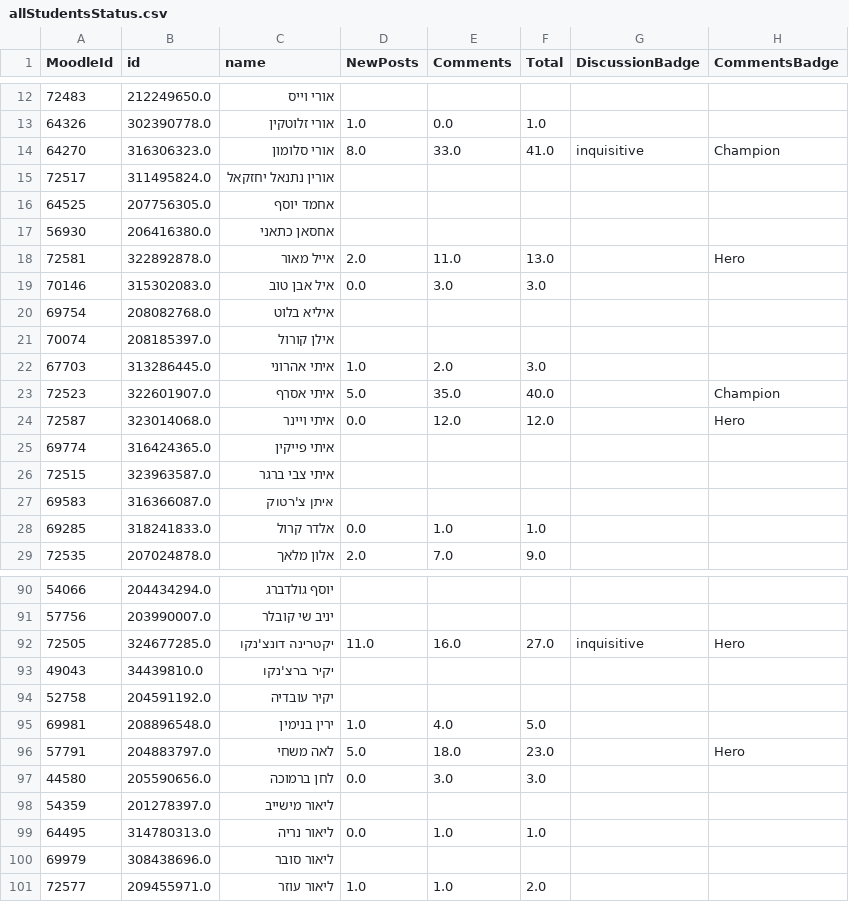
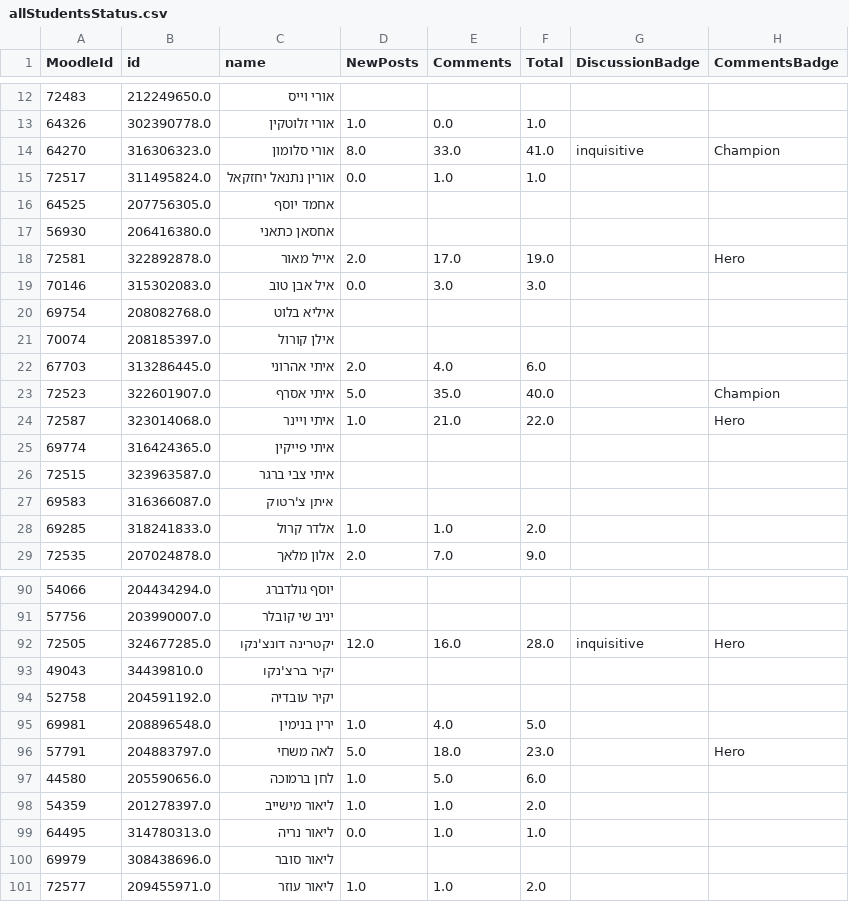
Before and after one commit to AmirBialer/Badges, a CSV file: data/allStudentsStatus.csv, drawn as a sheet; only a part is shown, gaps mark what is left out; the diff covers the shown part only.

```diff
--- a/data/allStudentsStatus.csv
+++ b/data/allStudentsStatus.csv
@@ -14,6 +14,6 @@
 64270,316306323.0,אורי סלומון,8.0,33.0,41.0,inquisitive,Champion
-72517,311495824.0,אורין נתנאל יחזקאל,,,,,
+72517,311495824.0,אורין נתנאל יחזקאל,0.0,1.0,1.0,,
 64525,207756305.0,אחמד יוסף,,,,,
 56930,206416380.0,אחסאן כתאני,,,,,
-72581,322892878.0,אייל מאור,2.0,11.0,13.0,,Hero
+72581,322892878.0,אייל מאור,2.0,17.0,19.0,,Hero
 70146,315302083.0,איל אבן טוב,0.0,3.0,3.0,,
@@ -21,5 +21,5 @@
 70074,208185397.0,אילן קורול,,,,,
-67703,313286445.0,איתי אהרוני,1.0,2.0,3.0,,
+67703,313286445.0,איתי אהרוני,2.0,4.0,6.0,,
 72523,322601907.0,איתי אסרף,5.0,35.0,40.0,,Champion
-72587,323014068.0,איתי ויינר,0.0,12.0,12.0,,Hero
+72587,323014068.0,איתי ויינר,1.0,21.0,22.0,,Hero
 69774,316424365.0,איתי פייקין,,,,,
@@ -27,3 +27,3 @@
 69583,316366087.0,איתן צ'רטוק,,,,,
-69285,318241833.0,אלדר קרול,0.0,1.0,1.0,,
+69285,318241833.0,אלדר קרול,1.0,1.0,2.0,,
 72535,207024878.0,אלון מלאך,2.0,7.0,9.0,,
@@ -91,3 +91,3 @@
 57756,203990007.0,יניב שי קובלר,,,,,
-72505,324677285.0,יקטרינה דונצ'נקו,11.0,16.0,27.0,inquisitive,Hero
+72505,324677285.0,יקטרינה דונצ'נקו,12.0,16.0,28.0,inquisitive,Hero
 49043,34439810.0,יקיר ברצ'נקו,,,,,
@@ -96,4 +96,4 @@
 57791,204883797.0,לאה משחי,5.0,18.0,23.0,,Hero
-44580,205590656.0,לחן ברמוכה,0.0,3.0,3.0,,
-54359,201278397.0,ליאור מישייב,,,,,
+44580,205590656.0,לחן ברמוכה,1.0,5.0,6.0,,
+54359,201278397.0,ליאור מישייב,1.0,1.0,2.0,,
 64495,314780313.0,ליאור נריה,0.0,1.0,1.0,,
```
Also changed, not shown: 74 edited cells elsewhere in this file, data/ChosenStudentsStatusNEW.csv, data/ViewsOfBadgeGroupNEW.csv, 28 other files.
